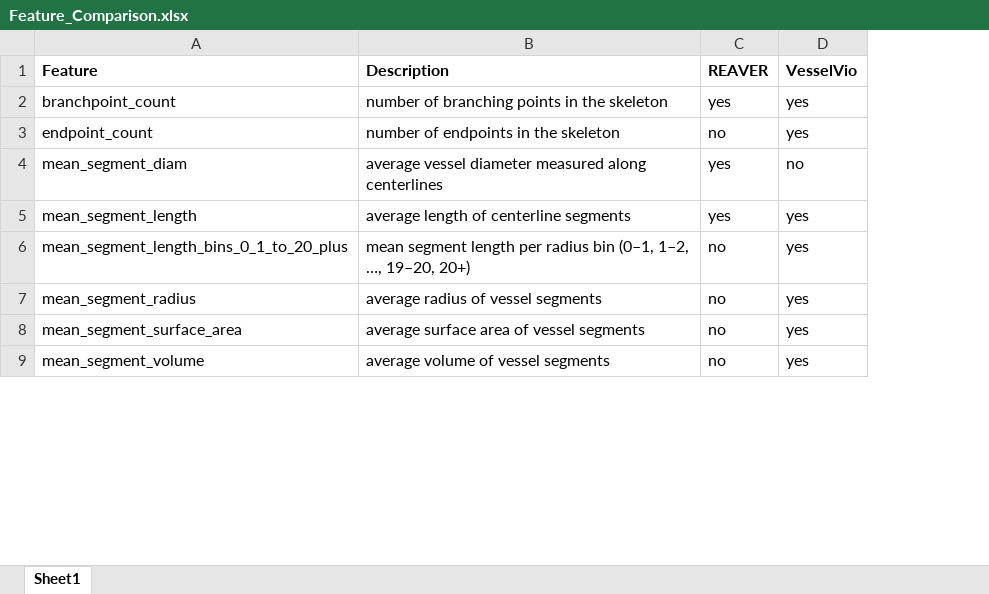
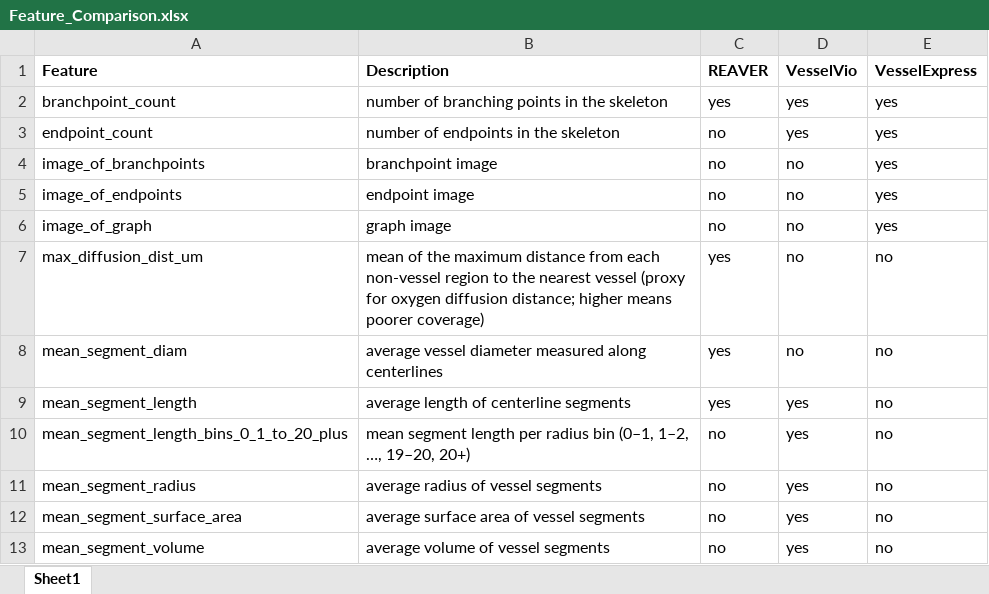
Before and after one commit to 404Simon/VesSkel, an Excel workbook: Feature_Comparison.xlsx, sheet Sheet1, drawn as a sheet; only a part is shown; values as stored, in another font and other column widths than the file's, no borders; conditional formats not drawn; the diff covers the shown part only; the diff names each change by its address in the sheet, - before the commit and + after, or states it on an @@ line.

Commit message:
add vesselexpress and refine others

```diff
--- a/Feature_Comparison.xlsx (sheet Sheet1)
+++ b/Feature_Comparison.xlsx (sheet Sheet1)
+column E (VesselExpress), rows 2-3: yes | yes; rows 8-13: all no
+row 4: image_of_branchpoints | branchpoint image | no | no | yes
+row 5: image_of_endpoints | endpoint image | no | no | yes
+row 6: image_of_graph | graph image | no | no | yes
+row 7: max_diffusion_dist_um | mean of the maximum distance from each non-vessel region to the nearest vessel (proxy for oxygen diffusion distance; higher means poorer coverage) | yes | no | no
```
Also changed, not shown: 16 added rows and 2 edited cells elsewhere in this sheet.
